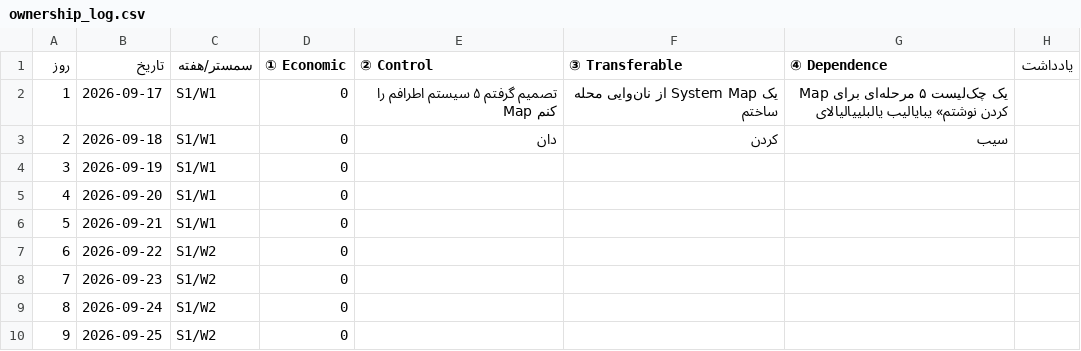
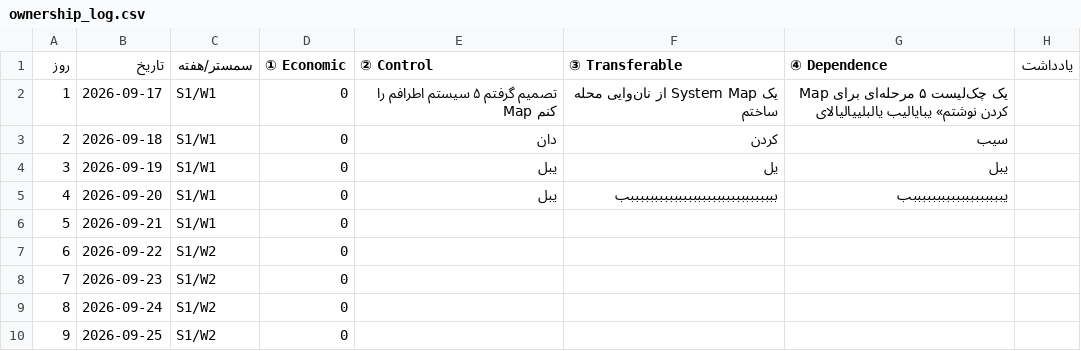
Before and after one commit to 12mobin/ownership-log, a CSV file: data/ownership_log.csv, drawn as a sheet; only a part is shown.

```diff
--- a/data/ownership_log.csv
+++ b/data/ownership_log.csv
@@ -3,4 +3,4 @@
 2,2026-09-18,S1/W1,0,دان,کردن ,سیب,
-3,2026-09-19,S1/W1,0,,,,
-4,2026-09-20,S1/W1,0,,,,
+3,2026-09-19,S1/W1,0,یبل,یل,یبل,
+4,2026-09-20,S1/W1,0,یبل,بببببببببببببببببببببببببببببببب,یبببببببببببببببببببب,
 5,2026-09-21,S1/W1,0,,,,
```
Also changed, not shown: 3 other files.
